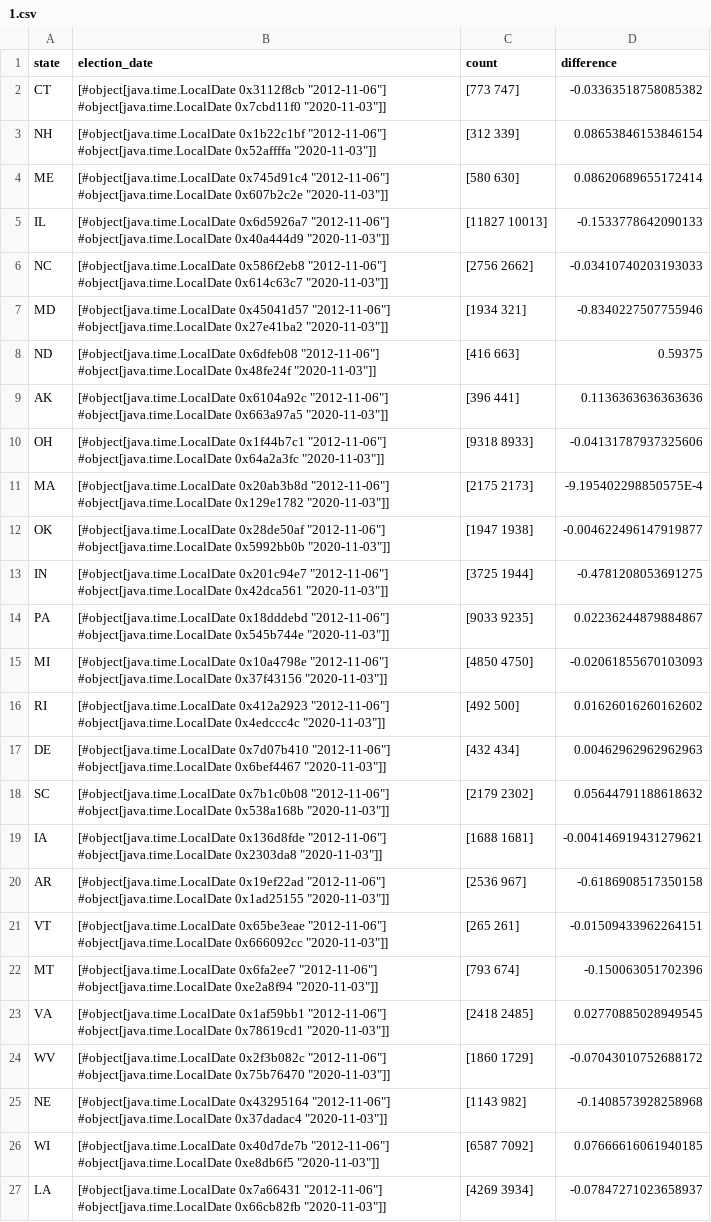
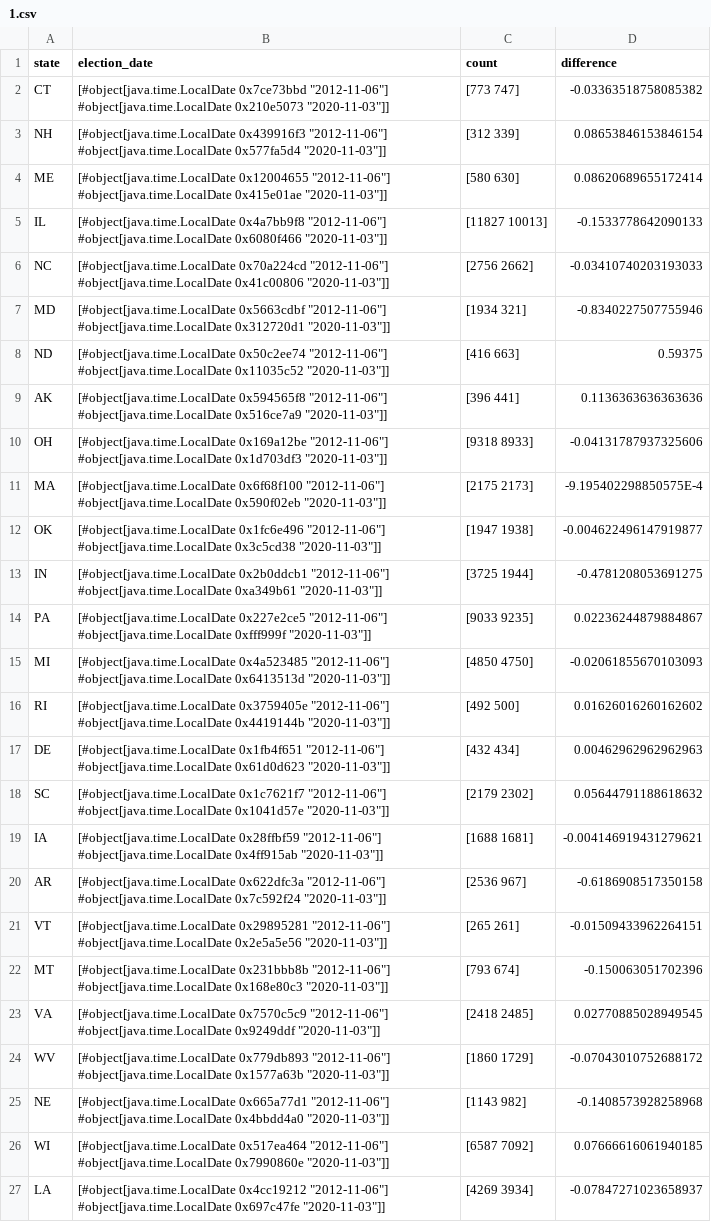
Before and after one commit to kirahowe/clojure-tidy-tuesdays, a CSV file: year_2024.week_3.analysis_files/1.csv, drawn as a sheet; the diff names each change by its address in the sheet, - before the commit and + after, or states it on an @@ line.

```diff
--- a/year_2024.week_3.analysis_files/1.csv
+++ b/year_2024.week_3.analysis_files/1.csv
-B2 (election_date): [#object[java.time.LocalDate 0x3112f8cb "2012-11-06"] #object[java.time.LocalDate 0x7cbd11f0 "2020-11-03"]]
+B2 (election_date): [#object[java.time.LocalDate 0x7ce73bbd "2012-11-06"] #object[java.time.LocalDate 0x210e5073 "2020-11-03"]]
-B3 (election_date): [#object[java.time.LocalDate 0x1b22c1bf "2012-11-06"] #object[java.time.LocalDate 0x52affffa "2020-11-03"]]
+B3 (election_date): [#object[java.time.LocalDate 0x439916f3 "2012-11-06"] #object[java.time.LocalDate 0x577fa5d4 "2020-11-03"]]
-B4 (election_date): [#object[java.time.LocalDate 0x745d91c4 "2012-11-06"] #object[java.time.LocalDate 0x607b2c2e "2020-11-03"]]
+B4 (election_date): [#object[java.time.LocalDate 0x12004655 "2012-11-06"] #object[java.time.LocalDate 0x415e01ae "2020-11-03"]]
-B5 (election_date): [#object[java.time.LocalDate 0x6d5926a7 "2012-11-06"] #object[java.time.LocalDate 0x40a444d9 "2020-11-03"]]
+B5 (election_date): [#object[java.time.LocalDate 0x4a7bb9f8 "2012-11-06"] #object[java.time.LocalDate 0x6080f466 "2020-11-03"]]
-B6 (election_date): [#object[java.time.LocalDate 0x586f2eb8 "2012-11-06"] #object[java.time.LocalDate 0x614c63c7 "2020-11-03"]]
+B6 (election_date): [#object[java.time.LocalDate 0x70a224cd "2012-11-06"] #object[java.time.LocalDate 0x41c00806 "2020-11-03"]]
-B7 (election_date): [#object[java.time.LocalDate 0x45041d57 "2012-11-06"] #object[java.time.LocalDate 0x27e41ba2 "2020-11-03"]]
+B7 (election_date): [#object[java.time.LocalDate 0x5663cdbf "2012-11-06"] #object[java.time.LocalDate 0x312720d1 "2020-11-03"]]
-B8 (election_date): [#object[java.time.LocalDate 0x6dfeb08 "2012-11-06"] #object[java.time.LocalDate 0x48fe24f "2020-11-03"]]
+B8 (election_date): [#object[java.time.LocalDate 0x50c2ee74 "2012-11-06"] #object[java.time.LocalDate 0x11035c52 "2020-11-03"]]
-B9 (election_date): [#object[java.time.LocalDate 0x6104a92c "2012-11-06"] #object[java.time.LocalDate 0x663a97a5 "2020-11-03"]]
+B9 (election_date): [#object[java.time.LocalDate 0x594565f8 "2012-11-06"] #object[java.time.LocalDate 0x516ce7a9 "2020-11-03"]]
-B10 (election_date): [#object[java.time.LocalDate 0x1f44b7c1 "2012-11-06"] #object[java.time.LocalDate 0x64a2a3fc "2020-11-03"]]
+B10 (election_date): [#object[java.time.LocalDate 0x169a12be "2012-11-06"] #object[java.time.LocalDate 0x1d703df3 "2020-11-03"]]
-B11 (election_date): [#object[java.time.LocalDate 0x20ab3b8d "2012-11-06"] #object[java.time.LocalDate 0x129e1782 "2020-11-03"]]
+B11 (election_date): [#object[java.time.LocalDate 0x6f68f100 "2012-11-06"] #object[java.time.LocalDate 0x590f02eb "2020-11-03"]]
-B12 (election_date): [#object[java.time.LocalDate 0x28de50af "2012-11-06"] #object[java.time.LocalDate 0x5992bb0b "2020-11-03"]]
+B12 (election_date): [#object[java.time.LocalDate 0x1fc6e496 "2012-11-06"] #object[java.time.LocalDate 0x3c5cd38 "2020-11-03"]]
-B13 (election_date): [#object[java.time.LocalDate 0x201c94e7 "2012-11-06"] #object[java.time.LocalDate 0x42dca561 "2020-11-03"]]
+B13 (election_date): [#object[java.time.LocalDate 0x2b0ddcb1 "2012-11-06"] #object[java.time.LocalDate 0xa349b61 "2020-11-03"]]
-B14 (election_date): [#object[java.time.LocalDate 0x18dddebd "2012-11-06"] #object[java.time.LocalDate 0x545b744e "2020-11-03"]]
+B14 (election_date): [#object[java.time.LocalDate 0x227e2ce5 "2012-11-06"] #object[java.time.LocalDate 0xfff999f "2020-11-03"]]
-B15 (election_date): [#object[java.time.LocalDate 0x10a4798e "2012-11-06"] #object[java.time.LocalDate 0x37f43156 "2020-11-03"]]
+B15 (election_date): [#object[java.time.LocalDate 0x4a523485 "2012-11-06"] #object[java.time.LocalDate 0x6413513d "2020-11-03"]]
-B16 (election_date): [#object[java.time.LocalDate 0x412a2923 "2012-11-06"] #object[java.time.LocalDate 0x4edccc4c "2020-11-03"]]
+B16 (election_date): [#object[java.time.LocalDate 0x3759405e "2012-11-06"] #object[java.time.LocalDate 0x4419144b "2020-11-03"]]
-B17 (election_date): [#object[java.time.LocalDate 0x7d07b410 "2012-11-06"] #object[java.time.LocalDate 0x6bef4467 "2020-11-03"]]
+B17 (election_date): [#object[java.time.LocalDate 0x1fb4f651 "2012-11-06"] #object[java.time.LocalDate 0x61d0d623 "2020-11-03"]]
-B18 (election_date): [#object[java.time.LocalDate 0x7b1c0b08 "2012-11-06"] #object[java.time.LocalDate 0x538a168b "2020-11-03"]]
+B18 (election_date): [#object[java.time.LocalDate 0x1c7621f7 "2012-11-06"] #object[java.time.LocalDate 0x1041d57e "2020-11-03"]]
-B19 (election_date): [#object[java.time.LocalDate 0x136d8fde "2012-11-06"] #object[java.time.LocalDate 0x2303da8 "2020-11-03"]]
+B19 (election_date): [#object[java.time.LocalDate 0x28ffbf59 "2012-11-06"] #object[java.time.LocalDate 0x4ff915ab "2020-11-03"]]
-B20 (election_date): [#object[java.time.LocalDate 0x19ef22ad "2012-11-06"] #object[java.time.LocalDate 0x1ad25155 "2020-11-03"]]
+B20 (election_date): [#object[java.time.LocalDate 0x622dfc3a "2012-11-06"] #object[java.time.LocalDate 0x7c592f24 "2020-11-03"]]
-B21 (election_date): [#object[java.time.LocalDate 0x65be3eae "2012-11-06"] #object[java.time.LocalDate 0x666092cc "2020-11-03"]]
+B21 (election_date): [#object[java.time.LocalDate 0x29895281 "2012-11-06"] #object[java.time.LocalDate 0x2e5a5e56 "2020-11-03"]]
-B22 (election_date): [#object[java.time.LocalDate 0x6fa2ee7 "2012-11-06"] #object[java.time.LocalDate 0xe2a8f94 "2020-11-03"]]
+B22 (election_date): [#object[java.time.LocalDate 0x231bbb8b "2012-11-06"] #object[java.time.LocalDate 0x168e80c3 "2020-11-03"]]
-B23 (election_date): [#object[java.time.LocalDate 0x1af59bb1 "2012-11-06"] #object[java.time.LocalDate 0x78619cd1 "2020-11-03"]]
+B23 (election_date): [#object[java.time.LocalDate 0x7570c5c9 "2012-11-06"] #object[java.time.LocalDate 0x9249ddf "2020-11-03"]]
-B24 (election_date): [#object[java.time.LocalDate 0x2f3b082c "2012-11-06"] #object[java.time.LocalDate 0x75b76470 "2020-11-03"]]
+B24 (election_date): [#object[java.time.LocalDate 0x779db893 "2012-11-06"] #object[java.time.LocalDate 0x1577a63b "2020-11-03"]]
-B25 (election_date): [#object[java.time.LocalDate 0x43295164 "2012-11-06"] #object[java.time.LocalDate 0x37dadac4 "2020-11-03"]]
+B25 (election_date): [#object[java.time.LocalDate 0x665a77d1 "2012-11-06"] #object[java.time.LocalDate 0x4bbdd4a0 "2020-11-03"]]
-B26 (election_date): [#object[java.time.LocalDate 0x40d7de7b "2012-11-06"] #object[java.time.LocalDate 0xe8db6f5 "2020-11-03"]]
+B26 (election_date): [#object[java.time.LocalDate 0x517ea464 "2012-11-06"] #object[java.time.LocalDate 0x7990860e "2020-11-03"]]
-B27 (election_date): [#object[java.time.LocalDate 0x7a66431 "2012-11-06"] #object[java.time.LocalDate 0x66cb82fb "2020-11-03"]]
+B27 (election_date): [#object[java.time.LocalDate 0x4cc19212 "2012-11-06"] #object[java.time.LocalDate 0x697c47fe "2020-11-03"]]
```
Also changed, not shown: 20 other files.
